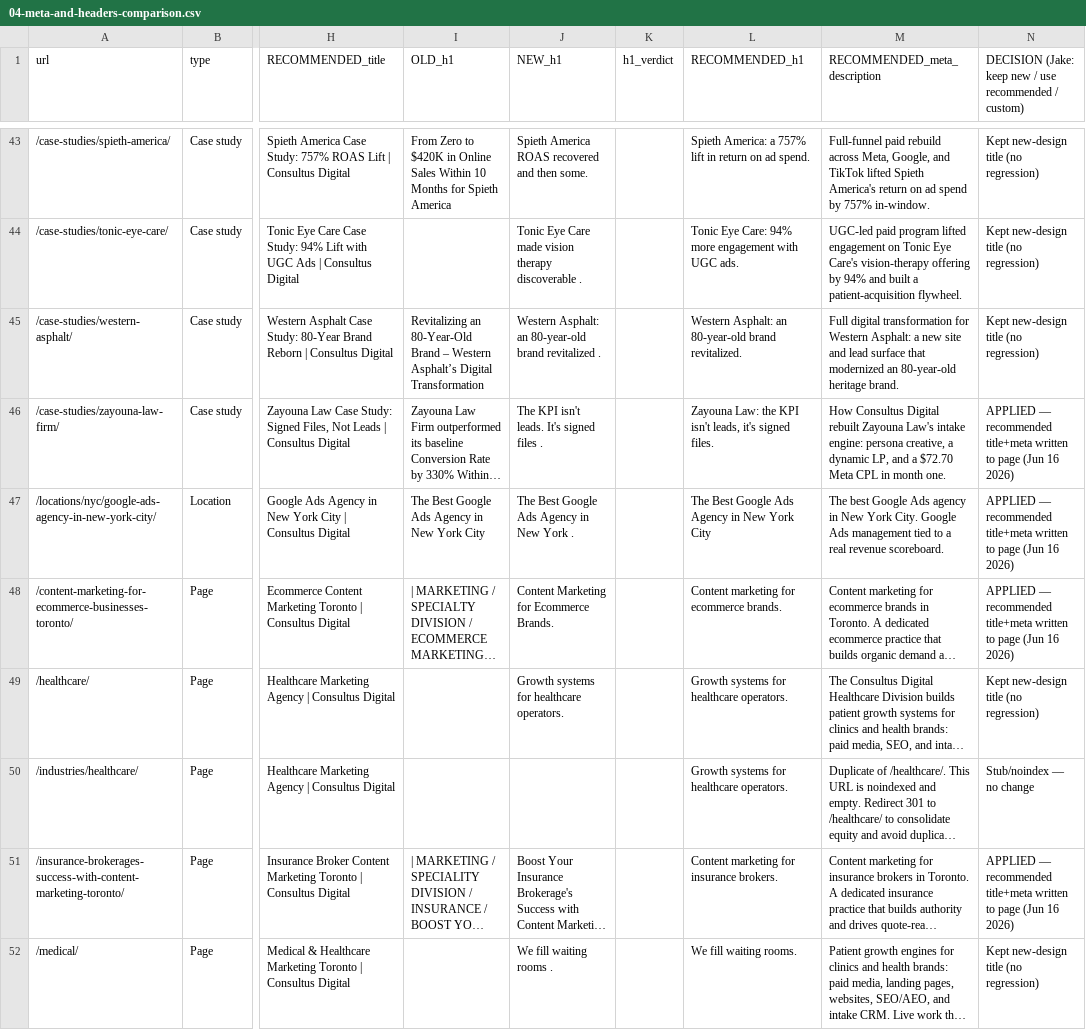
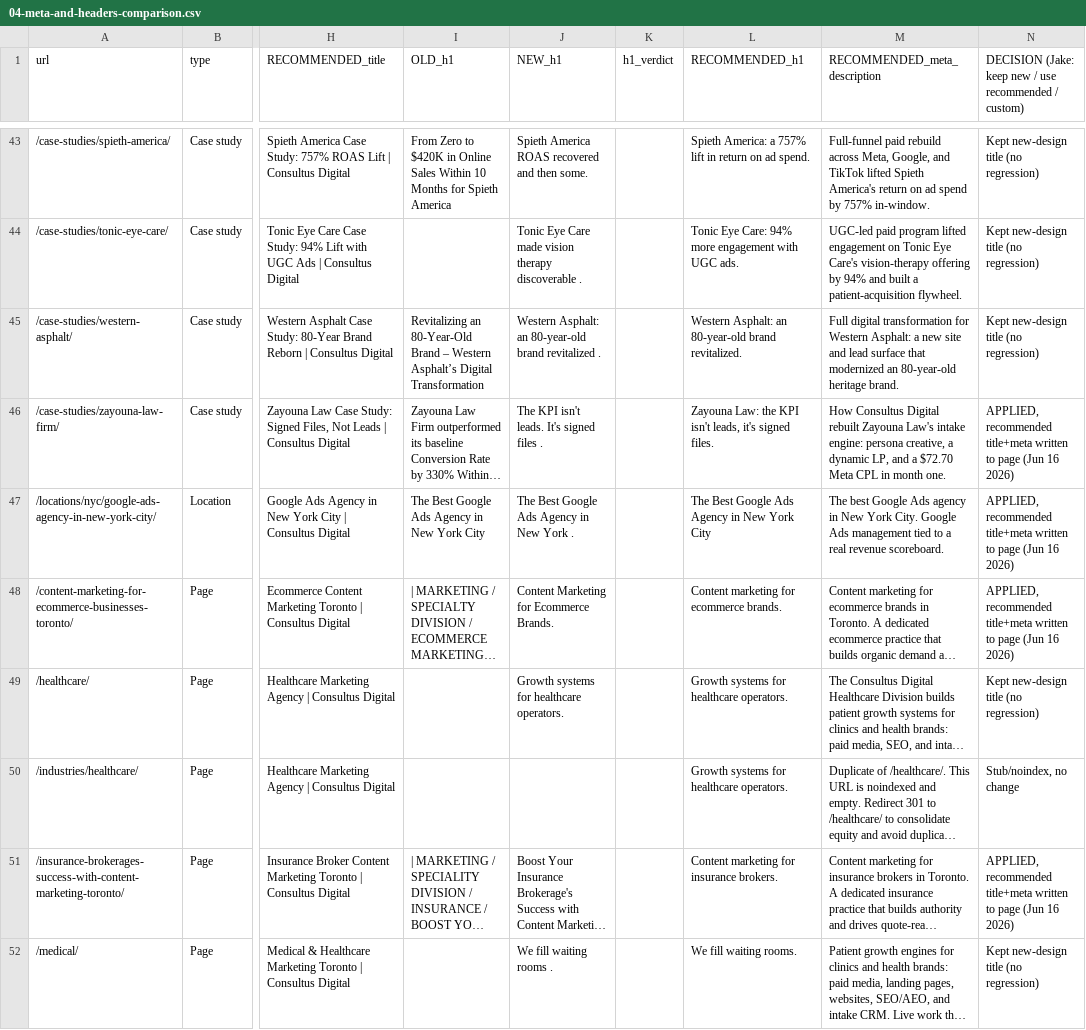
Before and after one commit to Jake-YYZ/consultus-site-prototypes, a CSV file: seo-migration/04-meta-and-headers-comparison.csv, drawn as a sheet; only a part is shown, gaps mark what is left out; long unchanged cells end in …; the diff covers the shown part only; the diff names each change by its address in the sheet, - before the commit and + after, or states it on an @@ line.

```diff
--- a/seo-migration/04-meta-and-headers-comparison.csv
+++ b/seo-migration/04-meta-and-headers-comparison.csv
-N46:N48: APPLIED — recommended title+meta…
+N46:N48: APPLIED, recommended title+meta…
-N50: Stub/noindex — no change
+N50: Stub/noindex, no change
-N51: APPLIED — recommended title+meta…
+N51: APPLIED, recommended title+meta…
```
Also changed, not shown: 36 edited cells elsewhere in this file, seo-migration/03-redirect-map.csv, seo-migration/06-blog-inventory.csv, 9 other files.
